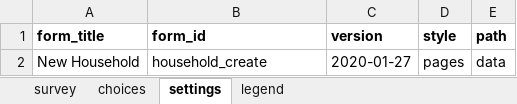
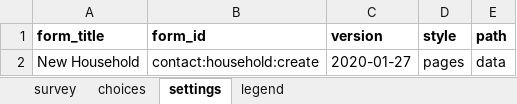
Before and after one commit to Sammychesire/MalariaSurveillance-MVP, an Excel workbook: forms/contact/household_create.xlsx, sheet settings, drawn as a sheet; values as stored, in another font and other column widths than the file's, no borders; charts and pictures not drawn; the diff names each change by its address in the sheet, - before the commit and + after, or states it on an @@ line.

Commit message:
fixed changes on contact forms and app settings

```diff
--- a/forms/contact/household_create.xlsx (sheet settings)
+++ b/forms/contact/household_create.xlsx (sheet settings)
-B2 (form_id): household_create
+B2 (form_id): contact:household:create
```
Also changed, not shown: sheet survey, charts or pictures, forms/contact/area_health_facility-create.xlsx, forms/contact/area_health_facility-edit.xlsx, 32 other files.
